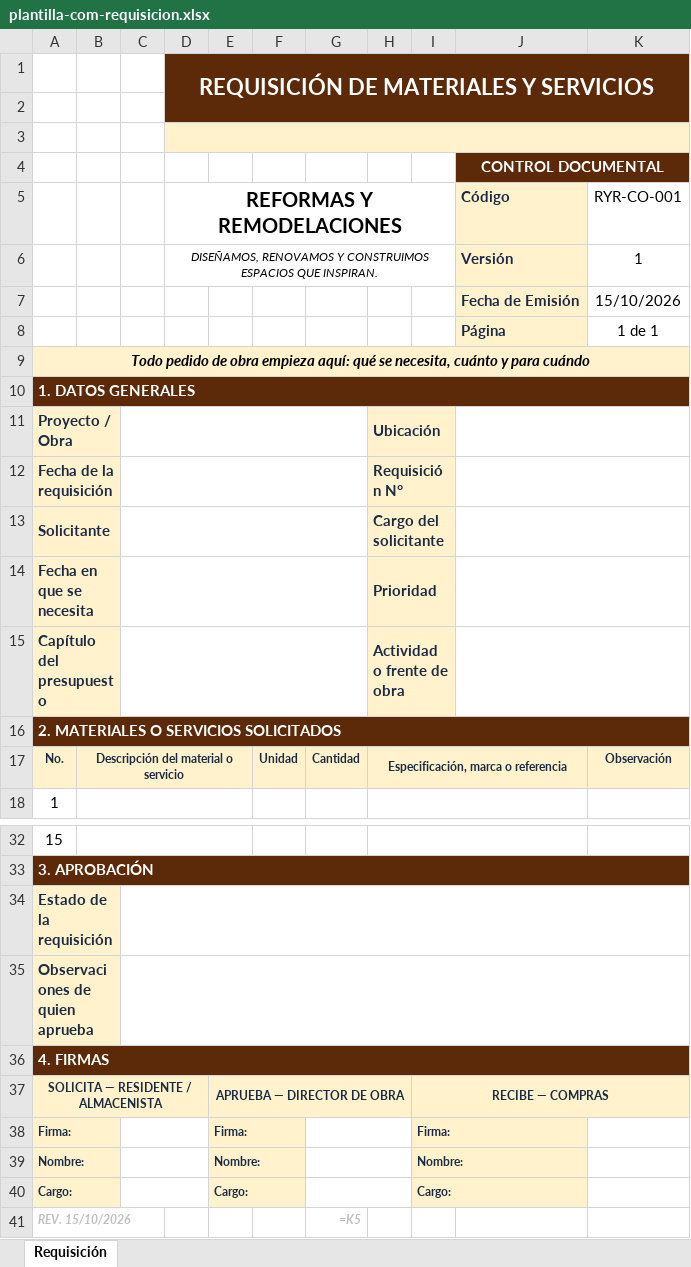
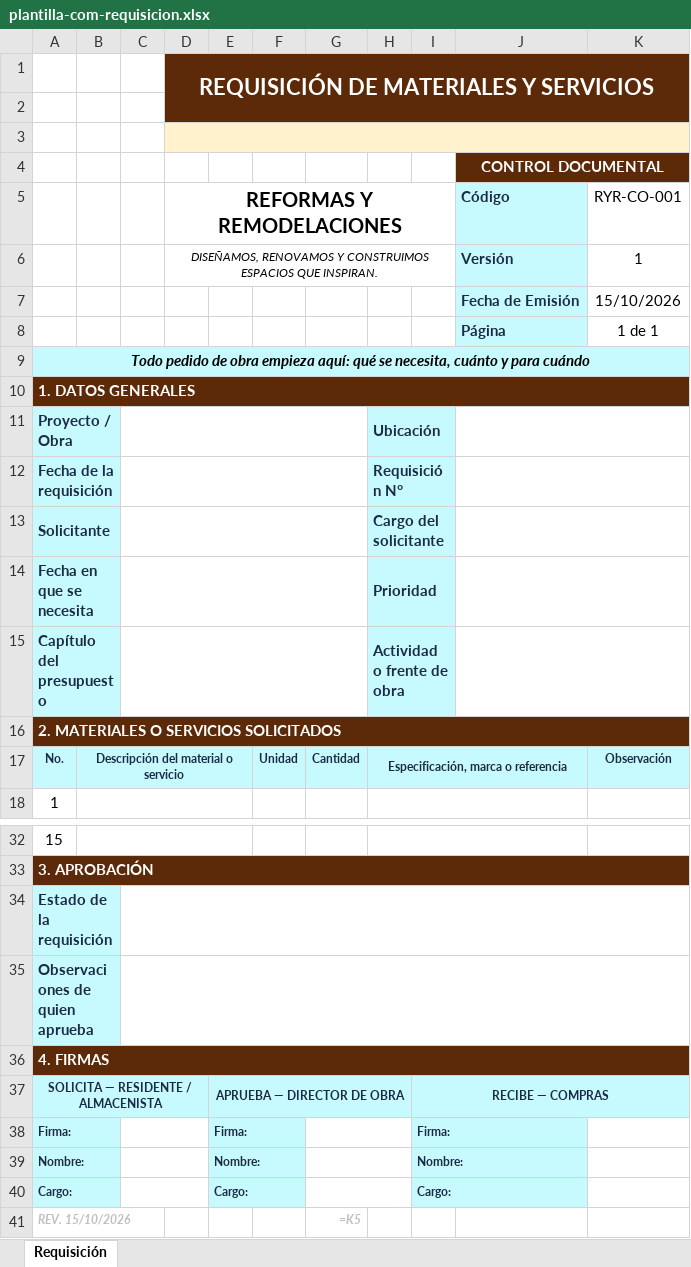
Before and after one commit to hfhr2016-debug/formulario-obra, an Excel workbook: public/plantilla-com-requisicion.xlsx, sheet Requisición, drawn as a sheet; only a part is shown, gaps mark what is left out; values as stored, in another font and other column widths than the file's, no borders; formulas without a stored value are shown as written; charts and pictures not drawn; the diff names each change by its address in the sheet, - before the commit and + after, or states it on an @@ line.

```diff
--- a/public/plantilla-com-requisicion.xlsx (sheet Requisición)
+++ b/public/plantilla-com-requisicion.xlsx (sheet Requisición)
-J5:J8 fill: #FFF2CC
+J5:J8 fill: #C6FAFE
-A9 fill: #FFF2CC
+A9 fill: #C6FAFE
-A11:A15 fill: #FFF2CC
+A11:A15 fill: #C6FAFE
-H11:H15 fill: #FFF2CC
+H11:H15 fill: #C6FAFE
-A17:B17 fill: #FFF2CC
+A17:B17 fill: #C6FAFE
-F17:H17 fill: #FFF2CC
+F17:H17 fill: #C6FAFE
-K17 fill: #FFF2CC
+K17 fill: #C6FAFE
-A34:A35 fill: #FFF2CC
+A34:A35 fill: #C6FAFE
-A37:A40 fill: #FFF2CC
+A37:A40 fill: #C6FAFE
-E37:E40 fill: #FFF2CC
+E37:E40 fill: #C6FAFE
-I37:I40 fill: #FFF2CC
+I37:I40 fill: #C6FAFE
```
Also changed, not shown: charts or pictures, public/plantilla-com-cuadro.xlsx, public/plantilla-com-evaluacion.xlsx, 5 other files.
